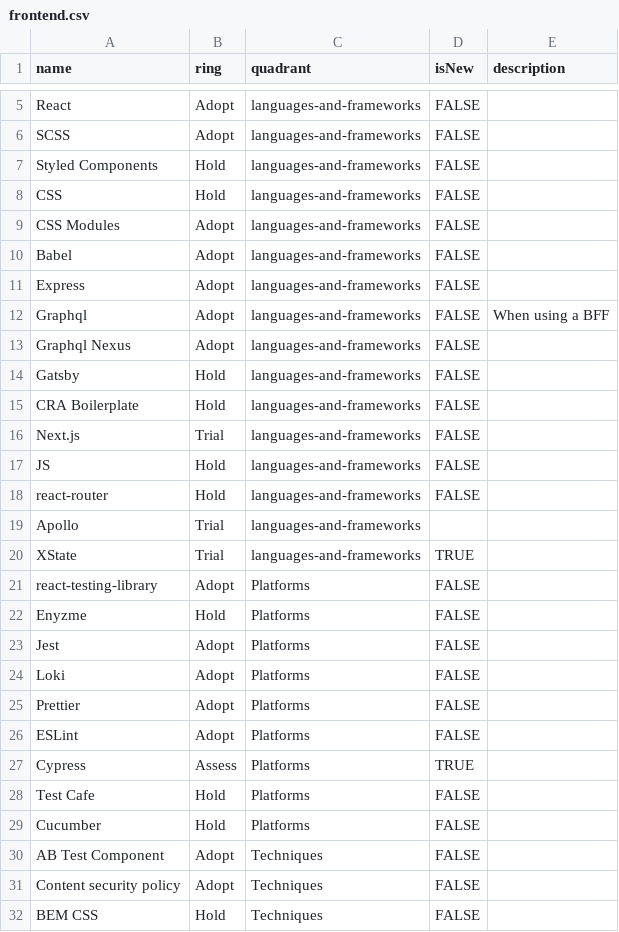
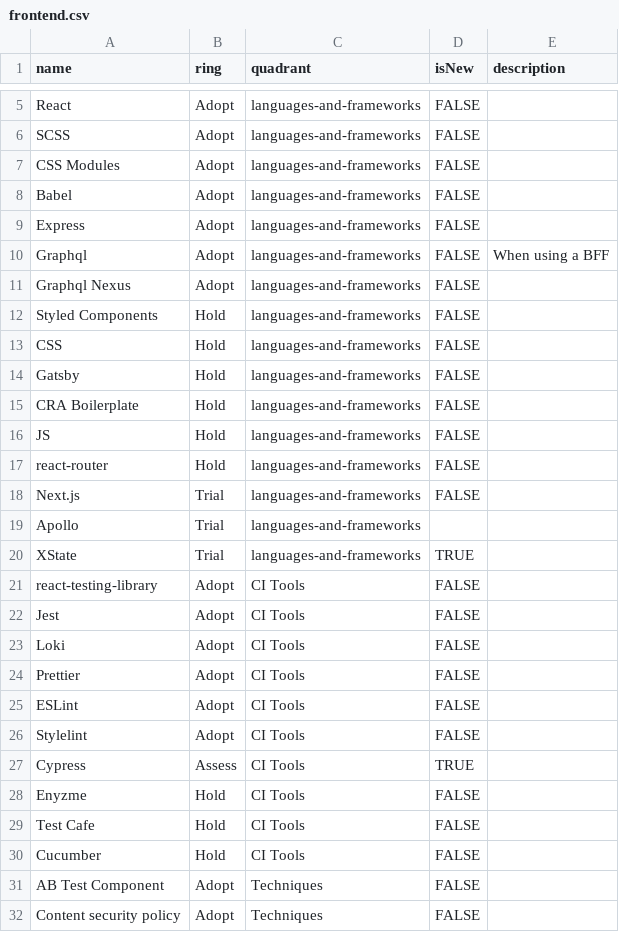
Before and after one commit to thoughtworks/build-your-own-radar, a CSV file: data/frontend.csv, drawn as a sheet; only a part is shown, gaps mark what is left out; the shorter side is filled out with more unchanged rows; the diff covers the shown part only.

Commit message:
Update frontend.csv

```diff
--- a/data/frontend.csv
+++ b/data/frontend.csv
@@ -6,4 +6,2 @@ React,Adopt,languages-and-frameworks,FALSE,
 SCSS,Adopt,languages-and-frameworks,FALSE,
-Styled Components,Hold,languages-and-frameworks,FALSE,
-CSS,Hold,languages-and-frameworks,FALSE,
 CSS Modules,Adopt,languages-and-frameworks,FALSE,
@@ -13,18 +11,21 @@ Graphql,Adopt,languages-and-frameworks,FALSE,When using a BFF
 Graphql Nexus,Adopt,languages-and-frameworks,FALSE,
+Styled Components,Hold,languages-and-frameworks,FALSE,
+CSS,Hold,languages-and-frameworks,FALSE,
 Gatsby,Hold,languages-and-frameworks,FALSE,
 CRA Boilerplate,Hold,languages-and-frameworks,FALSE,
-Next.js,Trial,languages-and-frameworks,FALSE,
 JS,Hold,languages-and-frameworks,FALSE,
 react-router,Hold,languages-and-frameworks,FALSE,
+Next.js,Trial,languages-and-frameworks,FALSE,
 Apollo,Trial,languages-and-frameworks,,
 XState,Trial,languages-and-frameworks,TRUE,
-react-testing-library,Adopt,Platforms,FALSE,
-Enyzme,Hold,Platforms,FALSE,
-Jest,Adopt,Platforms,FALSE,
-Loki,Adopt,Platforms,FALSE,
-Prettier,Adopt,Platforms,FALSE,
-ESLint,Adopt,Platforms,FALSE,
-Cypress,Assess,Platforms,TRUE,
-Test Cafe,Hold,Platforms,FALSE,
-Cucumber,Hold,Platforms,FALSE,
+react-testing-library,Adopt,CI Tools,FALSE,
+Jest,Adopt,CI Tools,FALSE,
+Loki,Adopt,CI Tools,FALSE,
+Prettier,Adopt,CI Tools,FALSE,
+ESLint,Adopt,CI Tools,FALSE,
+Stylelint,Adopt,CI Tools,FALSE,
+Cypress,Assess,CI Tools,TRUE,
+Enyzme,Hold,CI Tools,FALSE,
+Test Cafe,Hold,CI Tools,FALSE,
+Cucumber,Hold,CI Tools,FALSE,
 AB Test Component,Adopt,Techniques,FALSE,
```
Also changed, not shown: 1 removed row and 1 moved row elsewhere in this file.
